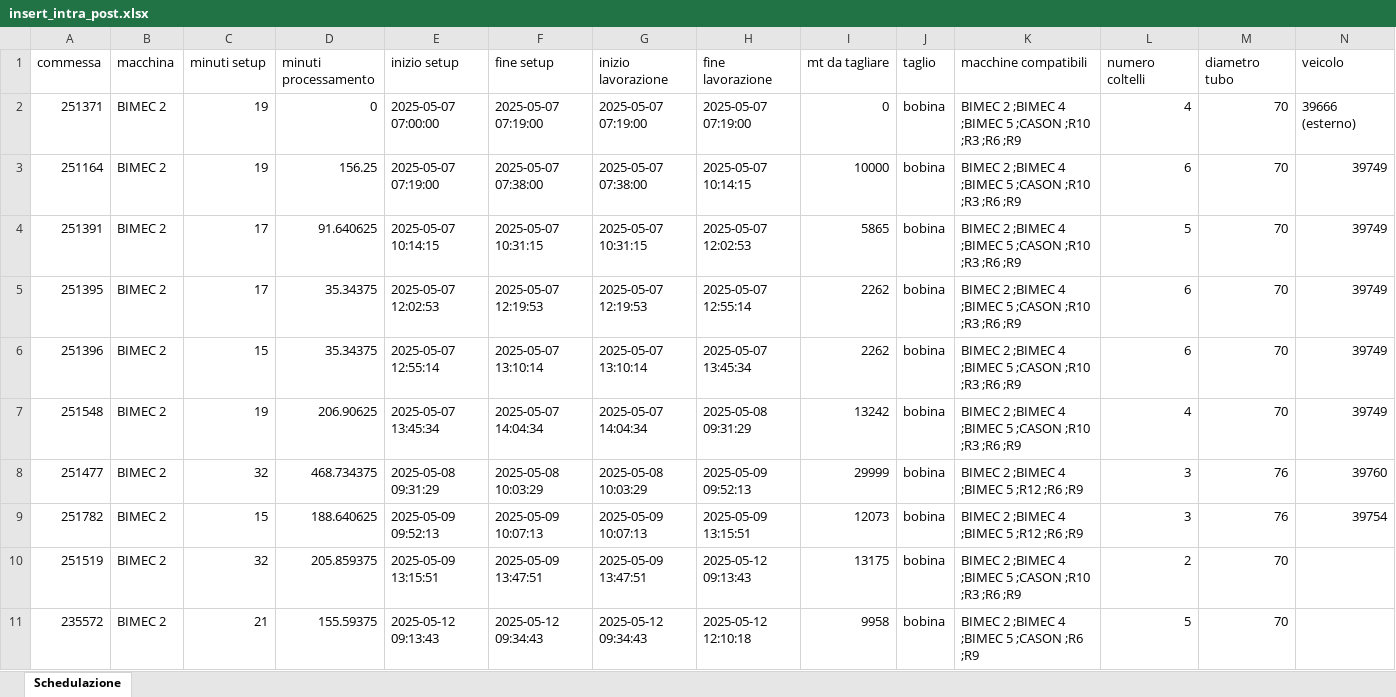
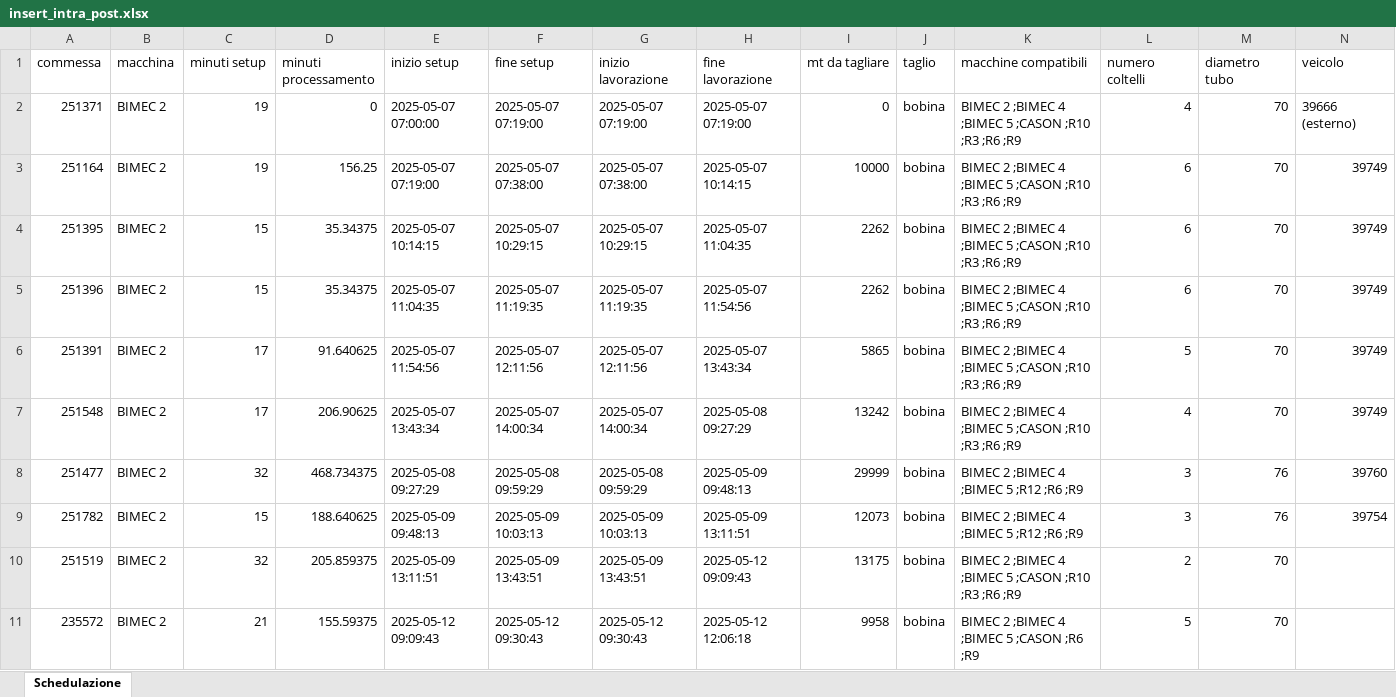
Before and after one commit to Baszonpedis/progettoIS, an Excel workbook: PS-VRP/Dati_output/insert_intra_post.xlsx, sheet Schedulazione, drawn as a sheet; only a part is shown; values as stored, in another font and other column widths than the file's, no borders; removed rows and columns are numbered as before the commit, all else as after; rows hold the shown columns only; the diff covers the shown part only; the diff names each change by its address in the sheet, - before the commit and + after, or states it on an @@ line.

```diff
--- a/PS-VRP/Dati_output/insert_intra_post.xlsx (sheet Schedulazione)
+++ b/PS-VRP/Dati_output/insert_intra_post.xlsx (sheet Schedulazione)
-row 4: 251391 | BIMEC 2 | 17 | 91.640625 | 2025-05-07 10:14:15 | 2025-05-07 10:31:15 | 2025-05-07 10:31:15 | 2025-05-07 12:02:53 | 5865 | bobina | BIMEC 2 ;BIMEC 4 ;BIMEC 5 ;CASON ;R10 ;R3 ;R6 ;R9 | 5 | 70 | 39749
-C4 (minuti setup): 17
+C4 (minuti setup): 15
-E4 (inizio setup): 2025-05-07 12:02:53
+E4 (inizio setup): 2025-05-07 10:14:15
-F4 (fine setup): 2025-05-07 12:19:53
+F4 (fine setup): 2025-05-07 10:29:15
-G4 (inizio lavorazione): 2025-05-07 12:19:53
+G4 (inizio lavorazione): 2025-05-07 10:29:15
-H4 (fine lavorazione): 2025-05-07 12:55:14
+H4 (fine lavorazione): 2025-05-07 11:04:35
-E5 (inizio setup): 2025-05-07 12:55:14
+E5 (inizio setup): 2025-05-07 11:04:35
-F5 (fine setup): 2025-05-07 13:10:14
+F5 (fine setup): 2025-05-07 11:19:35
-G5 (inizio lavorazione): 2025-05-07 13:10:14
+G5 (inizio lavorazione): 2025-05-07 11:19:35
-H5 (fine lavorazione): 2025-05-07 13:45:34
+H5 (fine lavorazione): 2025-05-07 11:54:56
+row 6: 251391 | BIMEC 2 | 17 | 91.640625 | 2025-05-07 11:54:56 | 2025-05-07 12:11:56 | 2025-05-07 12:11:56 | 2025-05-07 13:43:34 | 5865 | bobina | BIMEC 2 ;BIMEC 4 ;BIMEC 5 ;CASON ;R10 ;R3 ;R6 ;R9 | 5 | 70 | 39749
-C7 (minuti setup): 19
+C7 (minuti setup): 17
-E7 (inizio setup): 2025-05-07 13:45:34
+E7 (inizio setup): 2025-05-07 13:43:34
-F7 (fine setup): 2025-05-07 14:04:34
+F7 (fine setup): 2025-05-07 14:00:34
-G7 (inizio lavorazione): 2025-05-07 14:04:34
+G7 (inizio lavorazione): 2025-05-07 14:00:34
-H7 (fine lavorazione): 2025-05-08 09:31:29
+H7 (fine lavorazione): 2025-05-08 09:27:29
-E8 (inizio setup): 2025-05-08 09:31:29
+E8 (inizio setup): 2025-05-08 09:27:29
-F8 (fine setup): 2025-05-08 10:03:29
+F8 (fine setup): 2025-05-08 09:59:29
-G8 (inizio lavorazione): 2025-05-08 10:03:29
+G8 (inizio lavorazione): 2025-05-08 09:59:29
-H8 (fine lavorazione): 2025-05-09 09:52:13
+H8 (fine lavorazione): 2025-05-09 09:48:13
-E9 (inizio setup): 2025-05-09 09:52:13
+E9 (inizio setup): 2025-05-09 09:48:13
-F9 (fine setup): 2025-05-09 10:07:13
+F9 (fine setup): 2025-05-09 10:03:13
-G9 (inizio lavorazione): 2025-05-09 10:07:13
+G9 (inizio lavorazione): 2025-05-09 10:03:13
-H9 (fine lavorazione): 2025-05-09 13:15:51
+H9 (fine lavorazione): 2025-05-09 13:11:51
-E10 (inizio setup): 2025-05-09 13:15:51
+E10 (inizio setup): 2025-05-09 13:11:51
-F10 (fine setup): 2025-05-09 13:47:51
+F10 (fine setup): 2025-05-09 13:43:51
-G10 (inizio lavorazione): 2025-05-09 13:47:51
+G10 (inizio lavorazione): 2025-05-09 13:43:51
-H10 (fine lavorazione): 2025-05-12 09:13:43
+H10 (fine lavorazione): 2025-05-12 09:09:43
-E11 (inizio setup): 2025-05-12 09:13:43
+E11 (inizio setup): 2025-05-12 09:09:43
-F11 (fine setup): 2025-05-12 09:34:43
+F11 (fine setup): 2025-05-12 09:30:43
-G11 (inizio lavorazione): 2025-05-12 09:34:43
+G11 (inizio lavorazione): 2025-05-12 09:30:43
-H11 (fine lavorazione): 2025-05-12 12:10:18
+H11 (fine lavorazione): 2025-05-12 12:06:18
```
Also changed, not shown: 24 added rows, 24 removed rows and 250 edited cells elsewhere in this sheet, PS-VRP/Dati_output/euristico_post.xlsx, PS-VRP/Dati_output/insert_inter_post.xlsx, 11 other files.
